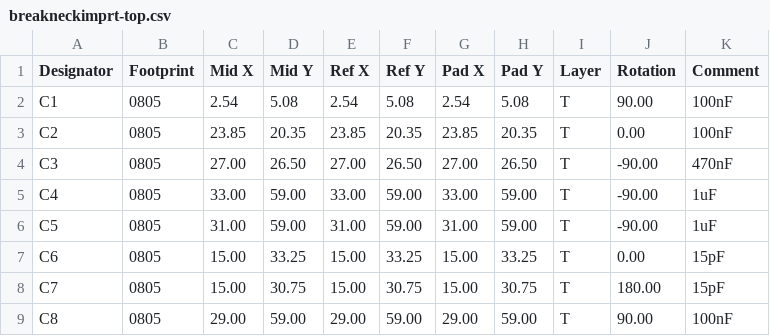
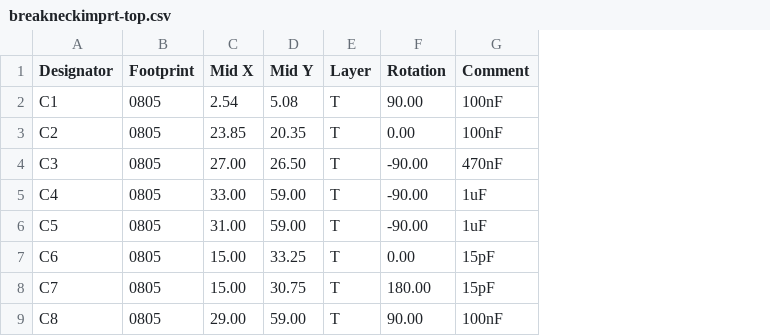
Before and after one commit to monero-project/kastelo, a CSV file: hardware/breakneck/fabplace/breakneckimprt-top.csv, drawn as a sheet; only a part is shown; the diff names each change by its address in the sheet, - before the commit and + after, or states it on an @@ line.

```diff
--- a/hardware/breakneck/fabplace/breakneckimprt-top.csv
+++ b/hardware/breakneck/fabplace/breakneckimprt-top.csv
-column E (Ref X), rows 2-9: 2.54 | 23.85 | 27.00 | 33.00 | 31.00 | 15.00 | 15.00 | 29.00
-column F (Ref Y), rows 2-9: 5.08 | 20.35 | 26.50 | 59.00 | 59.00 | 33.25 | 30.75 | 59.00
-column G (Pad X), rows 2-9: 2.54 | 23.85 | 27.00 | 33.00 | 31.00 | 15.00 | 15.00 | 29.00
-column H (Pad Y), rows 2-9: 5.08 | 20.35 | 26.50 | 59.00 | 59.00 | 33.25 | 30.75 | 59.00
```
Also changed, not shown: hardware/breakneck/fabplace/breakneckimprt-bot.csv.
